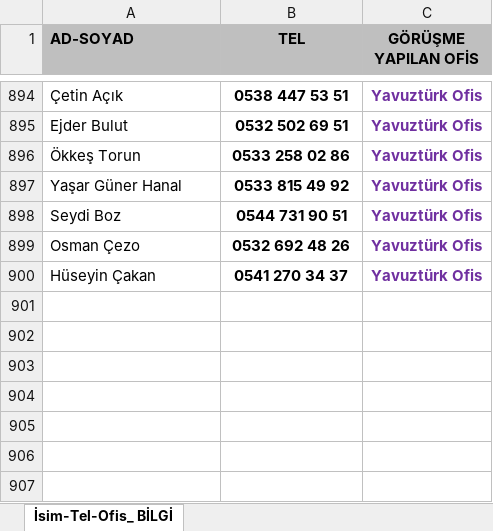
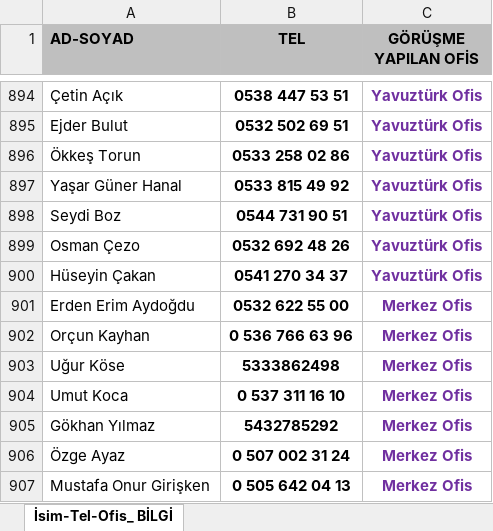
Before and after one commit to erimkun/feedback, an Excel workbook: MEMNUNİYET ANKETİ LİSTE isim tel ofis _v00.xlsx, sheet İsim-Tel-Ofis_ BİLGİ, drawn as a sheet; only a part is shown, gaps mark what is left out; values as stored, in another font and other column widths than the file's, no borders; the diff names each change by its address in the sheet, - before the commit and + after, or states it on an @@ line.

```diff
--- a/MEMNUNİYET ANKETİ LİSTE isim tel ofis _v00.xlsx (sheet İsim-Tel-Ofis_ BİLGİ)
+++ b/MEMNUNİYET ANKETİ LİSTE isim tel ofis _v00.xlsx (sheet İsim-Tel-Ofis_ BİLGİ)
+row 901: Erden Erim Aydoğdu | 0532 622 55 00 | Merkez Ofis
+row 902: Orçun Kayhan | 0 536 766 63 96 | Merkez Ofis
+row 903: Uğur Köse | 5333862498 | Merkez Ofis
+row 904: Umut Koca | 0 537 311 16 10 | Merkez Ofis
+row 905: Gökhan Yılmaz | 5432785292 | Merkez Ofis
+row 906: Özge Ayaz | 0 507 002 31 24 | Merkez Ofis
+row 907: Mustafa Onur Girişken | 0 505 642 04 13 | Merkez Ofis
```
Also changed, not shown: Kitap1.xlsx, 10 other files.
